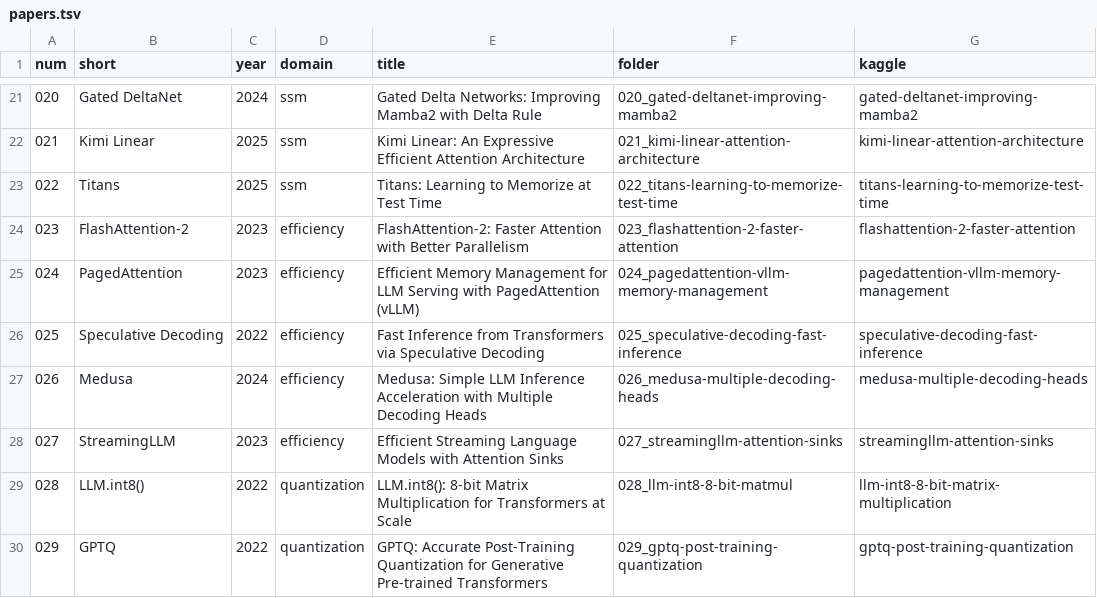
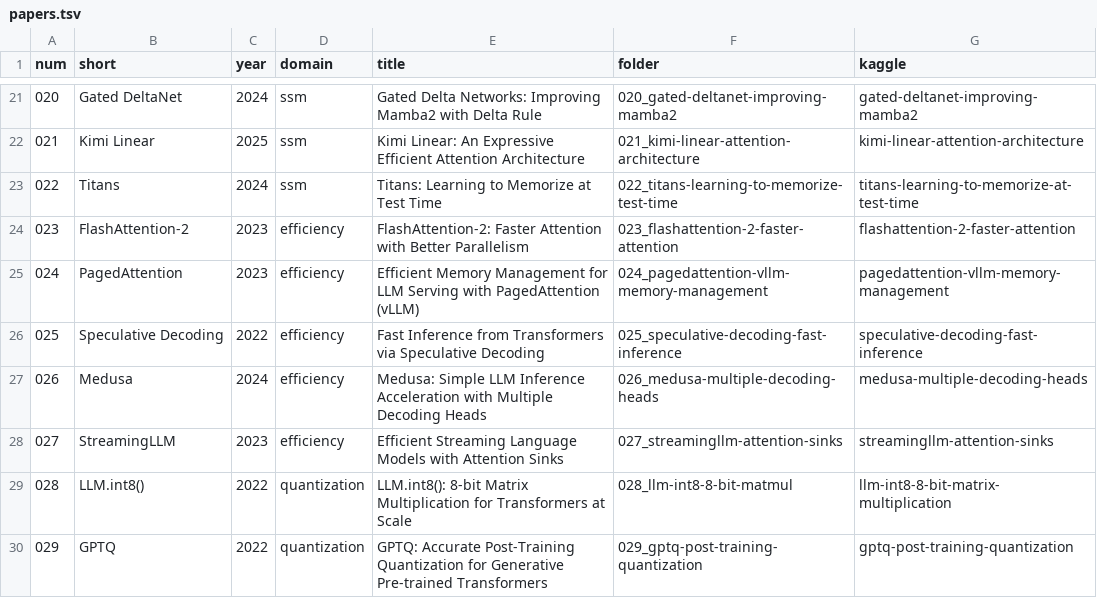
Before and after one commit to nadeemcite/llm-research-papers, a TSV file: scripts/papers.tsv, drawn as a sheet; only a part is shown, gaps mark what is left out.

Commit message:
022 Titans: add paper folder with validated notebook

```diff
--- a/scripts/papers.tsv
+++ b/scripts/papers.tsv
@@ -22,3 +22,3 @@ num	short	year	domain	title	folder	kaggle
 021	Kimi Linear	2025	ssm	Kimi Linear: An Expressive Efficient Attention Architecture	021_kimi-linear-attention-architecture	kimi-linear-attention-architecture
-022	Titans	2025	ssm	Titans: Learning to Memorize at Test Time	022_titans-learning-to-memorize-test-time	titans-learning-to-memorize-test-time
+022	Titans	2024	ssm	Titans: Learning to Memorize at Test Time	022_titans-learning-to-memorize-test-time	titans-learning-to-memorize-at-test-time
 023	FlashAttention-2	2023	efficiency	FlashAttention-2: Faster Attention with Better Parallelism	023_flashattention-2-faster-attention	flashattention-2-faster-attention
```
Also changed, not shown: 7 other files.
